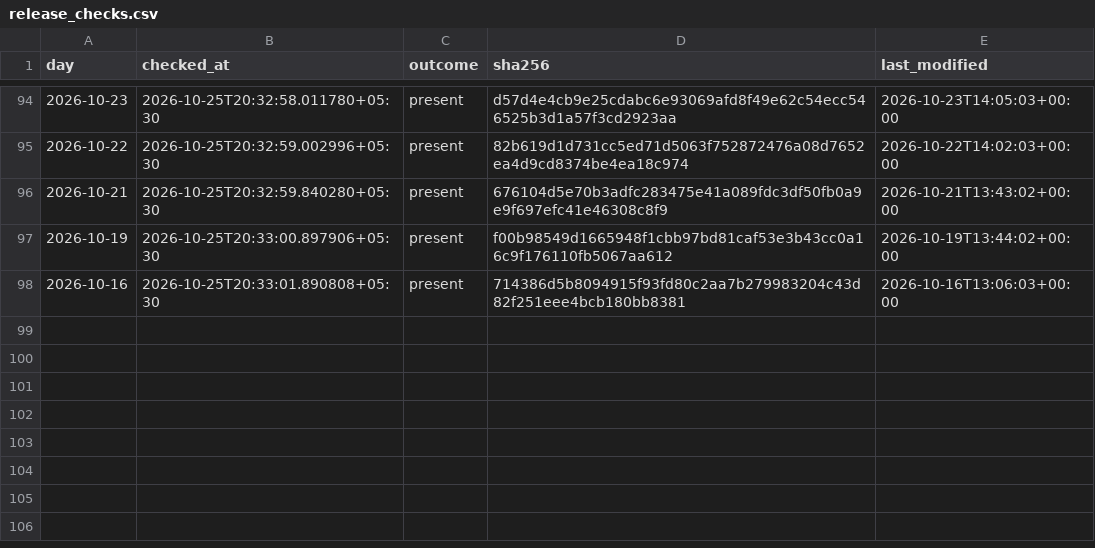
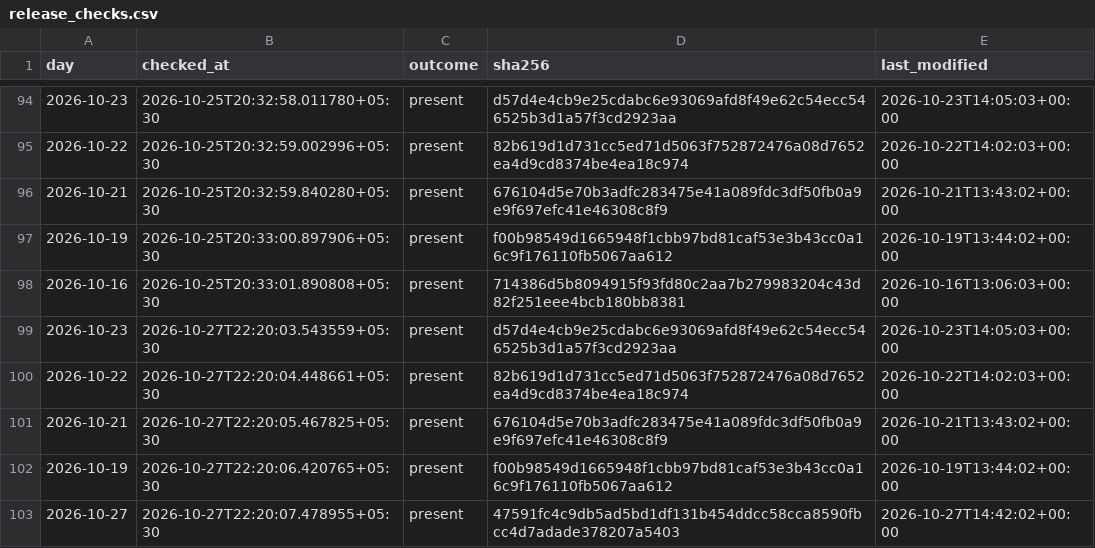
Before and after one commit to contactexepex/omenix-trading, a CSV file: research/data/participant_oi/actions/release_checks.csv, drawn as a sheet; only a part is shown, gaps mark what is left out; the diff names each change by its address in the sheet, - before the commit and + after, or states it on an @@ line.

```diff
--- a/research/data/participant_oi/actions/release_checks.csv
+++ b/research/data/participant_oi/actions/release_checks.csv
+row 99: 2026-10-23 | 2026-10-27T22:20:03.543559+05:30 | present | d57d4e4cb9e25cdabc6e93069afd8f49e62c54ecc546525b3d1a57f3cd2923aa | 2026-10-23T14:05:03+00:00
+row 100: 2026-10-22 | 2026-10-27T22:20:04.448661+05:30 | present | 82b619d1d731cc5ed71d5063f752872476a08d7652ea4d9cd8374be4ea18c974 | 2026-10-22T14:02:03+00:00
+row 101: 2026-10-21 | 2026-10-27T22:20:05.467825+05:30 | present | 676104d5e70b3adfc283475e41a089fdc3df50fb0a9e9f697efc41e46308c8f9 | 2026-10-21T13:43:02+00:00
+row 102: 2026-10-19 | 2026-10-27T22:20:06.420765+05:30 | present | f00b98549d1665948f1cbb97bd81caf53e3b43cc0a16c9f176110fb5067aa612 | 2026-10-19T13:44:02+00:00
+row 103: 2026-10-27 | 2026-10-27T22:20:07.478955+05:30 | present | 47591fc4c9db5ad5bd1df131b454ddcc58cca8590fbcc4d7adade378207a5403 | 2026-10-27T14:42:02+00:00
```
Also changed, not shown: research/data/participant_oi/actions/release_check_starts.csv.
